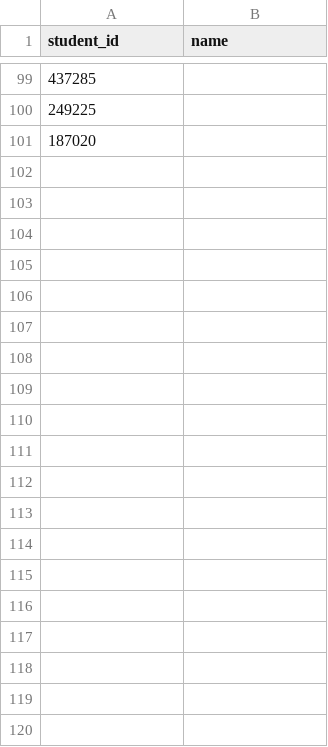
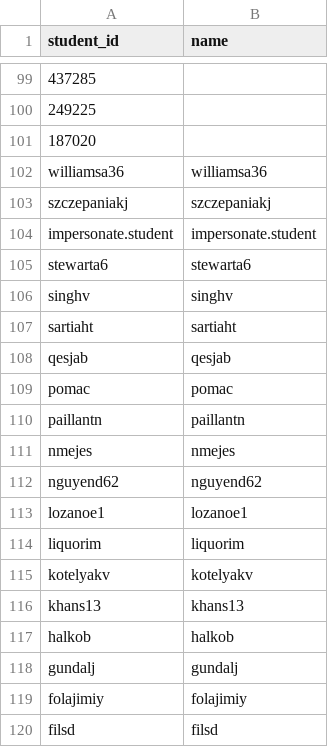
Before and after one commit to folajimiy/adaptive-quiz, a CSV file: adaptive/data/student_list.csv, drawn as a sheet; only a part is shown, gaps mark what is left out; the diff covers the shown part only.

```diff
--- a/adaptive/data/student_list.csv
+++ b/adaptive/data/student_list.csv
@@ -101 +101,20 @@ student_id,name
 187020,
+williamsa36,williamsa36
+szczepaniakj,szczepaniakj
+impersonate.student,impersonate.student
+stewarta6,stewarta6
+singhv,singhv
+sartiaht,sartiaht
+qesjab,qesjab
+pomac,pomac
+paillantn,paillantn
+nmejes,nmejes
+nguyend62,nguyend62
+lozanoe1,lozanoe1
+liquorim,liquorim
+kotelyakv,kotelyakv
+khans13,khans13
+halkob,halkob
+gundalj,gundalj
+folajimiy,folajimiy
+filsd,filsd
```
Also changed, not shown: 20 added rows elsewhere in this file, 2 other files.
